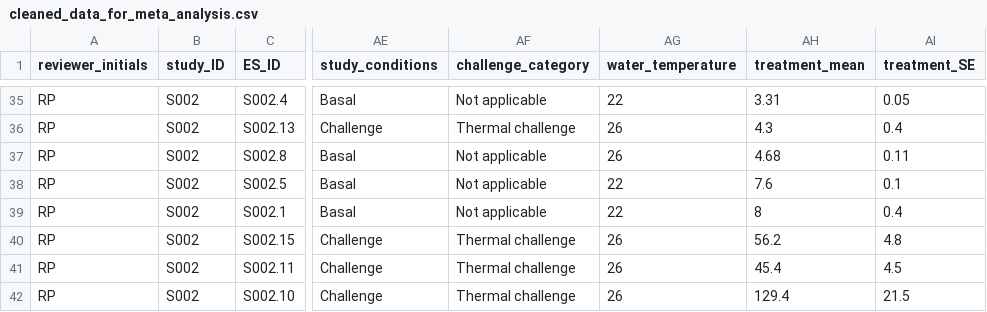
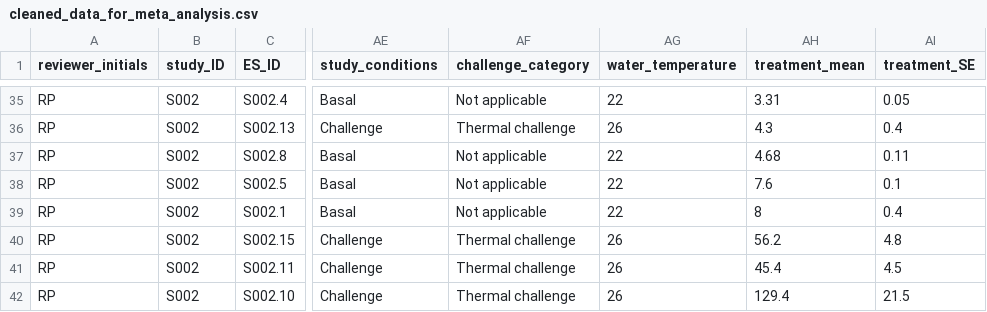
Before and after one commit to RebeccaPedler/UlvaSupplements_AbaloneMA, a CSV file: Data/cleaned_data_for_meta_analysis.csv, drawn as a sheet; only a part is shown, gaps mark what is left out; the diff names each change by its address in the sheet, - before the commit and + after, or states it on an @@ line.

Commit message:
clean_temperature

```diff
--- a/Data/cleaned_data_for_meta_analysis.csv
+++ b/Data/cleaned_data_for_meta_analysis.csv
-AG37 (water_temperature): 26
+AG37 (water_temperature): 22
```
Also changed, not shown: 1 other file.
